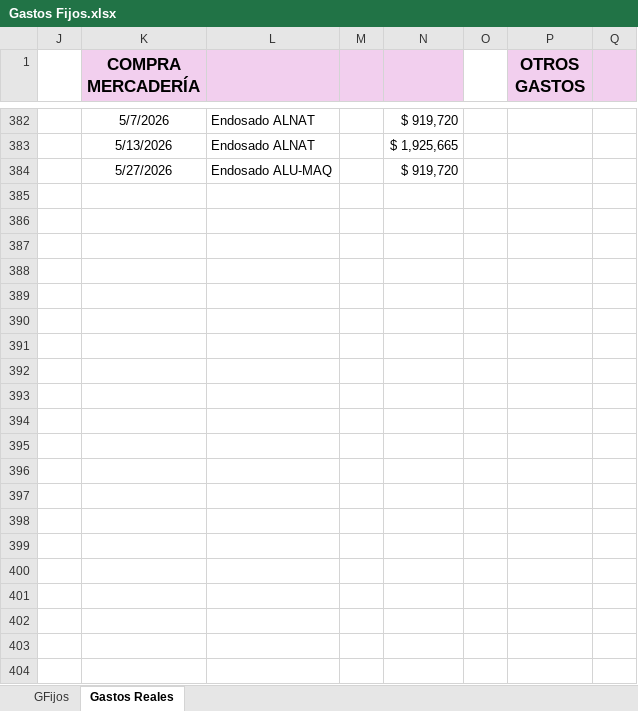
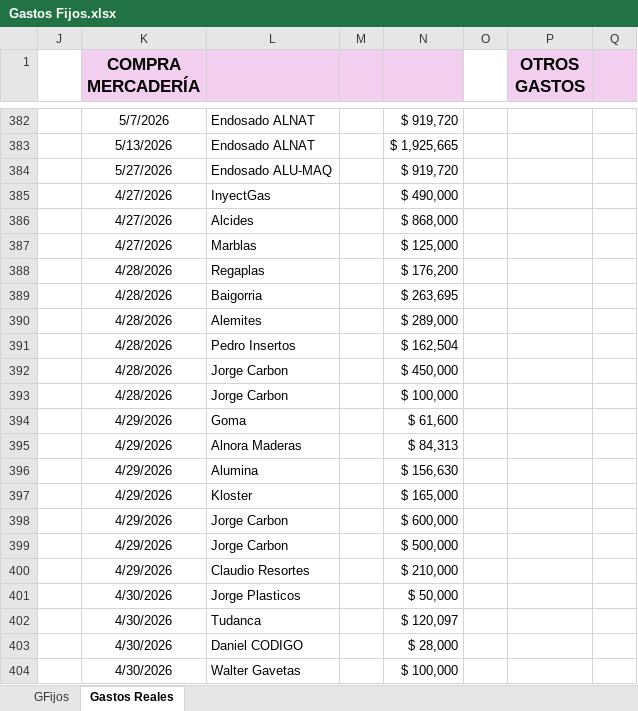
Before and after one commit to maxifercotizador/Proyecto-Privado, an Excel workbook: Gastos Fijos.xlsx, sheet Gastos Reales, drawn as a sheet; only a part is shown, gaps mark what is left out; values as stored, in another font and other column widths than the file's, no borders; conditional formats and table styles not drawn; rows hold the shown columns only; the diff covers the shown part only; the diff names each change by its address in the sheet, - before the commit and + after, or states it on an @@ line.

```diff
--- a/Gastos Fijos.xlsx (sheet Gastos Reales)
+++ b/Gastos Fijos.xlsx (sheet Gastos Reales)
+row 385:  | 4/27/2026 | InyectGas |  | $ 490,000
+row 386:  | 4/27/2026 | Alcides |  | $ 868,000
+row 387:  | 4/27/2026 | Marblas |  | $ 125,000
+row 388:  | 4/28/2026 | Regaplas |  | $ 176,200
+row 389:  | 4/28/2026 | Baigorria |  | $ 263,695
+row 390:  | 4/28/2026 | Alemites |  | $ 289,000
+row 391:  | 4/28/2026 | Pedro Insertos |  | $ 162,504
+row 392:  | 4/28/2026 | Jorge Carbon |  | $ 450,000
+row 393:  | 4/28/2026 | Jorge Carbon |  | $ 100,000
+row 394:  | 4/29/2026 | Goma |  | $ 61,600
+row 395:  | 4/29/2026 | Alnora Maderas |  | $ 84,313
+row 396:  | 4/29/2026 | Alumina |  | $ 156,630
+row 397:  | 4/29/2026 | Kloster |  | $ 165,000
+row 398:  | 4/29/2026 | Jorge Carbon |  | $ 600,000
+row 399:  | 4/29/2026 | Jorge Carbon |  | $ 500,000
+row 400:  | 4/29/2026 | Claudio Resortes |  | $ 210,000
+row 401:  | 4/30/2026 | Jorge Plasticos |  | $ 50,000
+row 402:  | 4/30/2026 | Tudanca |  | $ 120,097
+row 403:  | 4/30/2026 | Daniel CODIGO |  | $ 28,000
+row 404:  | 4/30/2026 | Walter Gavetas |  | $ 100,000
```
Also changed, not shown: 146 edited cells elsewhere in this sheet, sheet GFijos.
